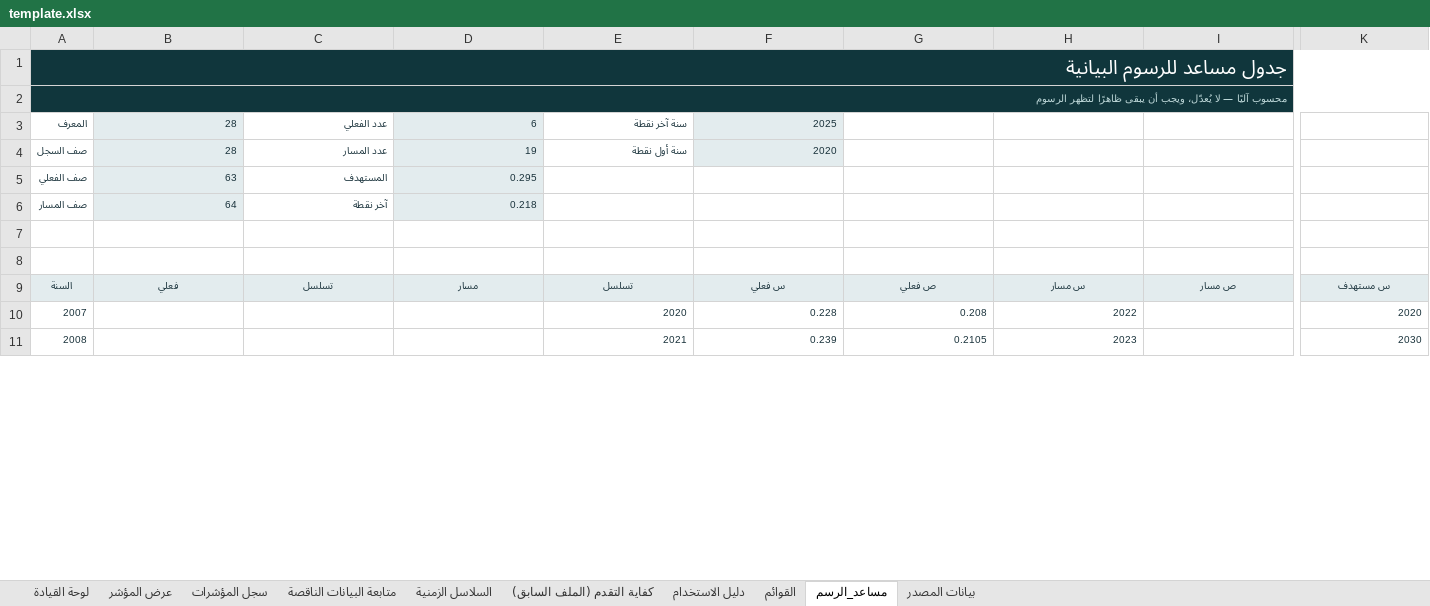
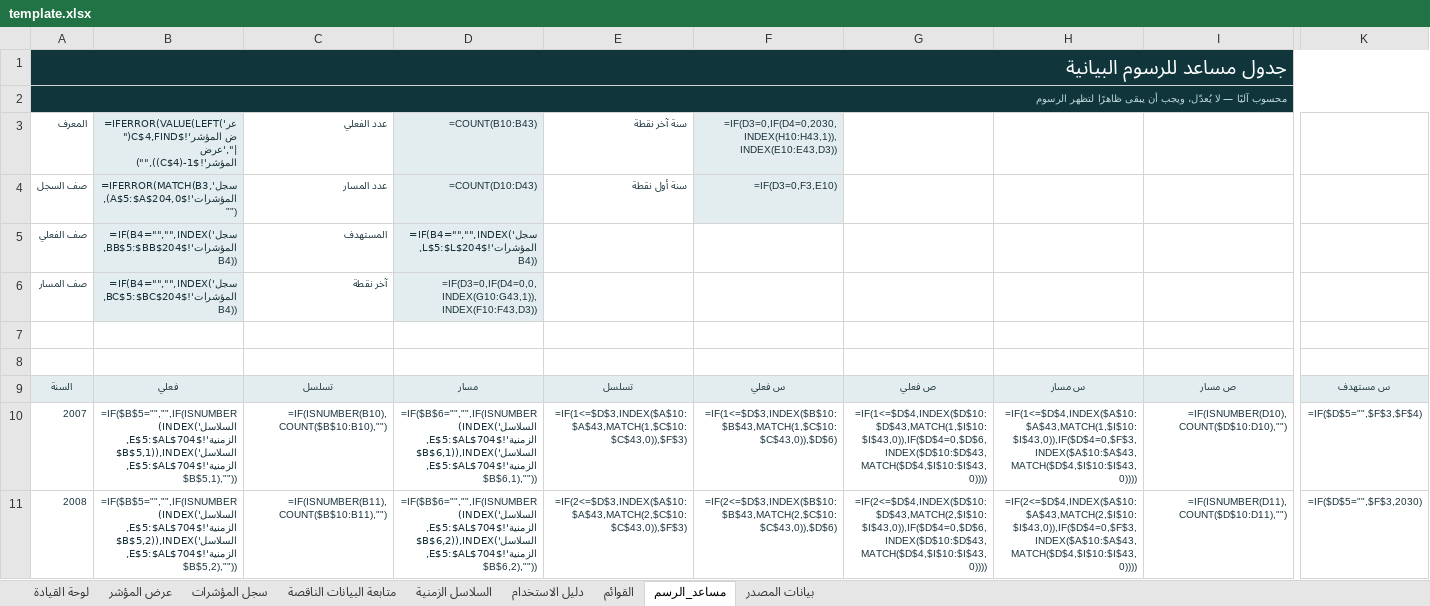
Before and after one commit to horizons2016/vision-indicators, an Excel workbook: excel/template.xlsx, sheet مساعد_الرسم, drawn as a sheet; only a part is shown, gaps mark what is left out; values as stored, in another font and other column widths than the file's, no borders; formulas without a stored value are shown as written; the diff covers the shown part only; the diff names each change by its address in the sheet, - before the commit and + after, or states it on an @@ line.

```diff
--- a/excel/template.xlsx (sheet مساعد_الرسم)
+++ b/excel/template.xlsx (sheet مساعد_الرسم)
-sheet tab: كفاية التقدم (الملف السابق)
-B3: 28
+B3: =IFERROR(VALUE(LEFT('عرض المؤشر'!$C$4,FIND(" |",'عرض المؤشر'!$C$4)-1)),"")
-D3: 6
+D3: =COUNT(B10:B43)
-F3: 2025
+F3: =IF(D3=0,IF(D4=0,2030,INDEX(H10:H43,1)),INDEX(E10:E43,D3))
-B4: 28
+B4: =IFERROR(MATCH(B3,'سجل المؤشرات'!$A$5:$A$204,0),"")
-D4: 19
+D4: =COUNT(D10:D43)
-F4: 2020
+F4: =IF(D3=0,F3,E10)
-B5: 63
+B5: =IF(B4="","",INDEX('سجل المؤشرات'!$BB$5:$BB$204,B4))
-D5: 0.295
+D5: =IF(B4="","",INDEX('سجل المؤشرات'!$L$5:$L$204,B4))
-B6: 64
+B6: =IF(B4="","",INDEX('سجل المؤشرات'!$BC$5:$BC$204,B4))
-D6: 0.218
+D6: =IF(D3=0,IF(D4=0,0,INDEX(G10:G43,1)),INDEX(F10:F43,D3))
-B10: (empty)
+B10: =IF($B$5="","",IF(ISNUMBER(INDEX('السلاسل الزمنية'!$E$5:$AL$704,$B$5,1)),INDEX('السلاسل الزمنية'!$E$5:$AL$704,$B$5,1),""))
-C10: (empty)
+C10: =IF(ISNUMBER(B10),COUNT($B$10:B10),"")
-D10: (empty)
+D10: =IF($B$6="","",IF(ISNUMBER(INDEX('السلاسل الزمنية'!$E$5:$AL$704,$B$6,1)),INDEX('السلاسل الزمنية'!$E$5:$AL$704,$B$6,1),""))
-E10: 2020
+E10: =IF(1<=$D$3,INDEX($A$10:$A$43,MATCH(1,$C$10:$C$43,0)),$F$3)
-F10: 0.228
+F10: =IF(1<=$D$3,INDEX($B$10:$B$43,MATCH(1,$C$10:$C$43,0)),$D$6)
-G10: 0.208
+G10: =IF(1<=$D$4,INDEX($D$10:$D$43,MATCH(1,$I$10:$I$43,0)),IF($D$4=0,$D$6,INDEX($D$10:$D$43,MATCH($D$4,$I$10:$I$43,0))))
-H10: 2022
+H10: =IF(1<=$D$4,INDEX($A$10:$A$43,MATCH(1,$I$10:$I$43,0)),IF($D$4=0,$F$3,INDEX($A$10:$A$43,MATCH($D$4,$I$10:$I$43,0))))
-I10: (empty)
+I10: =IF(ISNUMBER(D10),COUNT($D$10:D10),"")
-K10: 2020
+K10: =IF($D$5="",$F$3,$F$4)
-B11: (empty)
+B11: =IF($B$5="","",IF(ISNUMBER(INDEX('السلاسل الزمنية'!$E$5:$AL$704,$B$5,2)),INDEX('السلاسل الزمنية'!$E$5:$AL$704,$B$5,2),""))
-C11: (empty)
+C11: =IF(ISNUMBER(B11),COUNT($B$10:B11),"")
-D11: (empty)
+D11: =IF($B$6="","",IF(ISNUMBER(INDEX('السلاسل الزمنية'!$E$5:$AL$704,$B$6,2)),INDEX('السلاسل الزمنية'!$E$5:$AL$704,$B$6,2),""))
-E11: 2021
+E11: =IF(2<=$D$3,INDEX($A$10:$A$43,MATCH(2,$C$10:$C$43,0)),$F$3)
-F11: 0.239
+F11: =IF(2<=$D$3,INDEX($B$10:$B$43,MATCH(2,$C$10:$C$43,0)),$D$6)
-G11: 0.2105
+G11: =IF(2<=$D$4,INDEX($D$10:$D$43,MATCH(2,$I$10:$I$43,0)),IF($D$4=0,$D$6,INDEX($D$10:$D$43,MATCH($D$4,$I$10:$I$43,0))))
-H11: 2023
+H11: =IF(2<=$D$4,INDEX($A$10:$A$43,MATCH(2,$I$10:$I$43,0)),IF($D$4=0,$F$3,INDEX($A$10:$A$43,MATCH($D$4,$I$10:$I$43,0))))
-I11: (empty)
+I11: =IF(ISNUMBER(D11),COUNT($D$10:D11),"")
-K11: 2030
+K11: =IF($D$5="",$F$3,2030)
```
Also changed, not shown: 264 edited cells elsewhere in this sheet, sheet السلاسل الزمنية, sheet سجل المؤشرات, sheet بيانات المصدر, sheet لوحة القيادة, sheet متابعة البيانات الناقصة, sheet عرض المؤشر, 1 more sheet, formulas that keep their value, hidden cells.
